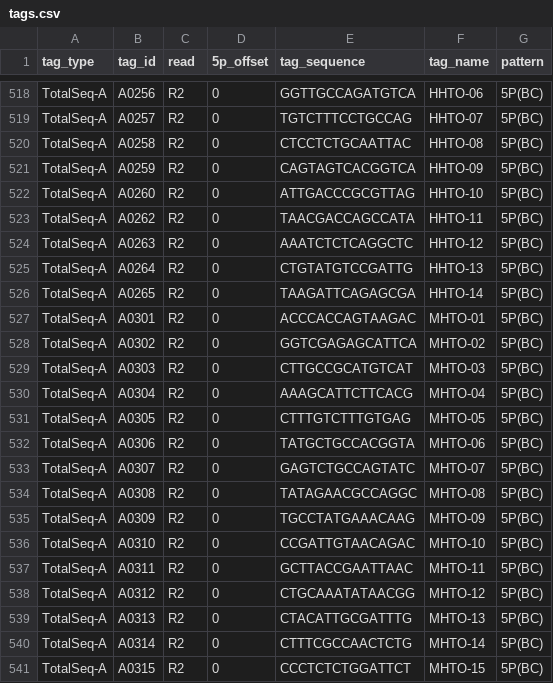
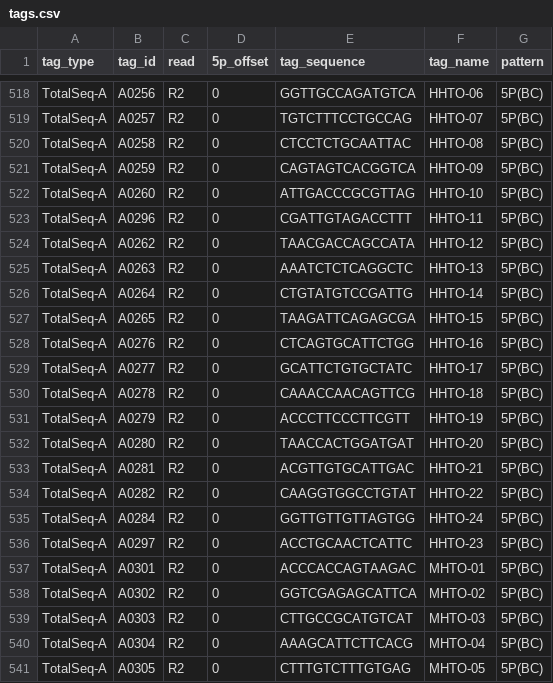
Before and after one commit to TheJacksonLaboratory/nf-tenx, a CSV file: assets/tags.csv, drawn as a sheet; only a part is shown, gaps mark what is left out; the shorter side is filled out with more unchanged rows.

Commit message:
Corrected TotalSeq-A BCs 11-14 and added 15-24

```diff
--- a/assets/tags.csv
+++ b/assets/tags.csv
@@ -522,6 +522,16 @@ TotalSeq-A,A0259,R2,0,CAGTAGTCACGGTCA,HHTO-09,5P(BC)
 TotalSeq-A,A0260,R2,0,ATTGACCCGCGTTAG,HHTO-10,5P(BC)
-TotalSeq-A,A0262,R2,0,TAACGACCAGCCATA,HHTO-11,5P(BC)
-TotalSeq-A,A0263,R2,0,AAATCTCTCAGGCTC,HHTO-12,5P(BC)
-TotalSeq-A,A0264,R2,0,CTGTATGTCCGATTG,HHTO-13,5P(BC)
-TotalSeq-A,A0265,R2,0,TAAGATTCAGAGCGA,HHTO-14,5P(BC)
+TotalSeq-A,A0296,R2,0,CGATTGTAGACCTTT,HHTO-11,5P(BC)
+TotalSeq-A,A0262,R2,0,TAACGACCAGCCATA,HHTO-12,5P(BC)
+TotalSeq-A,A0263,R2,0,AAATCTCTCAGGCTC,HHTO-13,5P(BC)
+TotalSeq-A,A0264,R2,0,CTGTATGTCCGATTG,HHTO-14,5P(BC)
+TotalSeq-A,A0265,R2,0,TAAGATTCAGAGCGA,HHTO-15,5P(BC)
+TotalSeq-A,A0276,R2,0,CTCAGTGCATTCTGG,HHTO-16,5P(BC)
+TotalSeq-A,A0277,R2,0,GCATTCTGTGCTATC,HHTO-17,5P(BC)
+TotalSeq-A,A0278,R2,0,CAAACCAACAGTTCG,HHTO-18,5P(BC)
+TotalSeq-A,A0279,R2,0,ACCCTTCCCTTCGTT,HHTO-19,5P(BC)
+TotalSeq-A,A0280,R2,0,TAACCACTGGATGAT,HHTO-20,5P(BC)
+TotalSeq-A,A0281,R2,0,ACGTTGTGCATTGAC,HHTO-21,5P(BC)
+TotalSeq-A,A0282,R2,0,CAAGGTGGCCTGTAT,HHTO-22,5P(BC)
+TotalSeq-A,A0284,R2,0,GGTTGTTGTTAGTGG,HHTO-24,5P(BC)
+TotalSeq-A,A0297,R2,0,ACCTGCAACTCATTC,HHTO-23,5P(BC)
 TotalSeq-A,A0301,R2,0,ACCCACCAGTAAGAC,MHTO-01,5P(BC)
```
